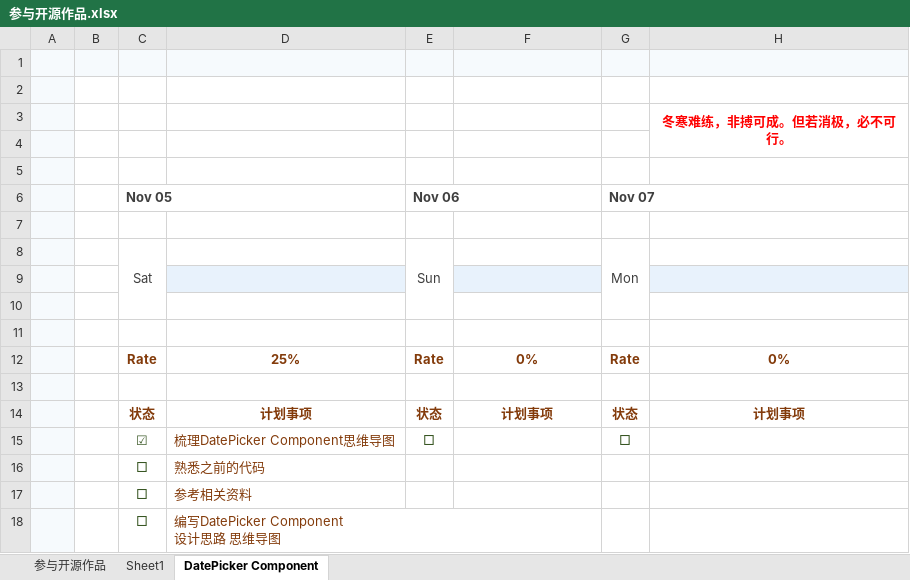
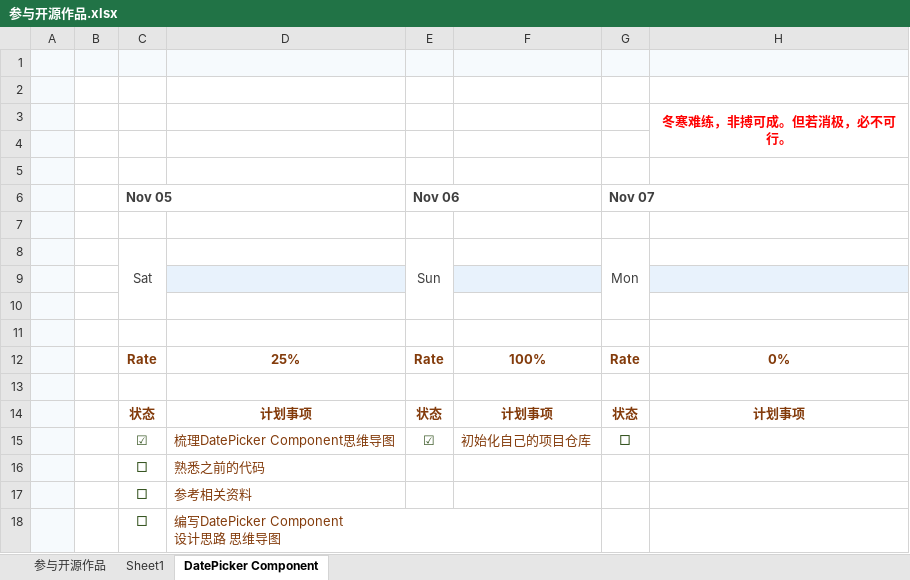
Before and after one commit to aiyoudiao/undefined-time-management, an Excel workbook: ___/table/technology-study-plan/Item/git仓库/参与开源作品.xlsx, sheet DatePicker Component, drawn as a sheet; only a part is shown; values as stored, in another font and other column widths than the file's, no borders; charts and pictures and conditional formats not drawn; the diff names each change by its address in the sheet, - before the commit and + after, or states it on an @@ line.

Commit message:
feat: update excel

```diff
--- a/___/table/technology-study-plan/Item/git仓库/参与开源作品.xlsx (sheet DatePicker Component)
+++ b/___/table/technology-study-plan/Item/git仓库/参与开源作品.xlsx (sheet DatePicker Component)
-F12: 0%
+F12: 100%
-E15 (Nov 06): □
+E15 (Nov 06): ☑
-F15: (empty)
+F15: 初始化自己的项目仓库
```
Also changed, not shown: 1 other file.
